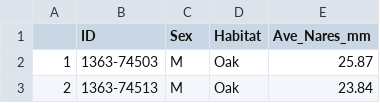
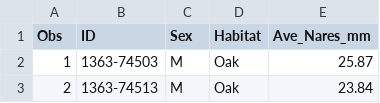
Before and after one commit to erinclancey/ISSJ-Metapopulation-Model, a CSV file: Island_Scrub_Jay_Phenotypes.csv, drawn as a sheet; only a part is shown.

Commit message:
Update Island_Scrub_Jay_Phenotypes.csv
This is .csv file containing measurements of bill length in the overall population.

```diff
--- a/Island_Scrub_Jay_Phenotypes.csv
+++ b/Island_Scrub_Jay_Phenotypes.csv
@@ -1,2 +1,2 @@
-,ID,Sex,Habitat,Ave_Nares_mm
+Obs,ID,Sex,Habitat,Ave_Nares_mm
 1,1363-74503,M,Oak,25.87
```
